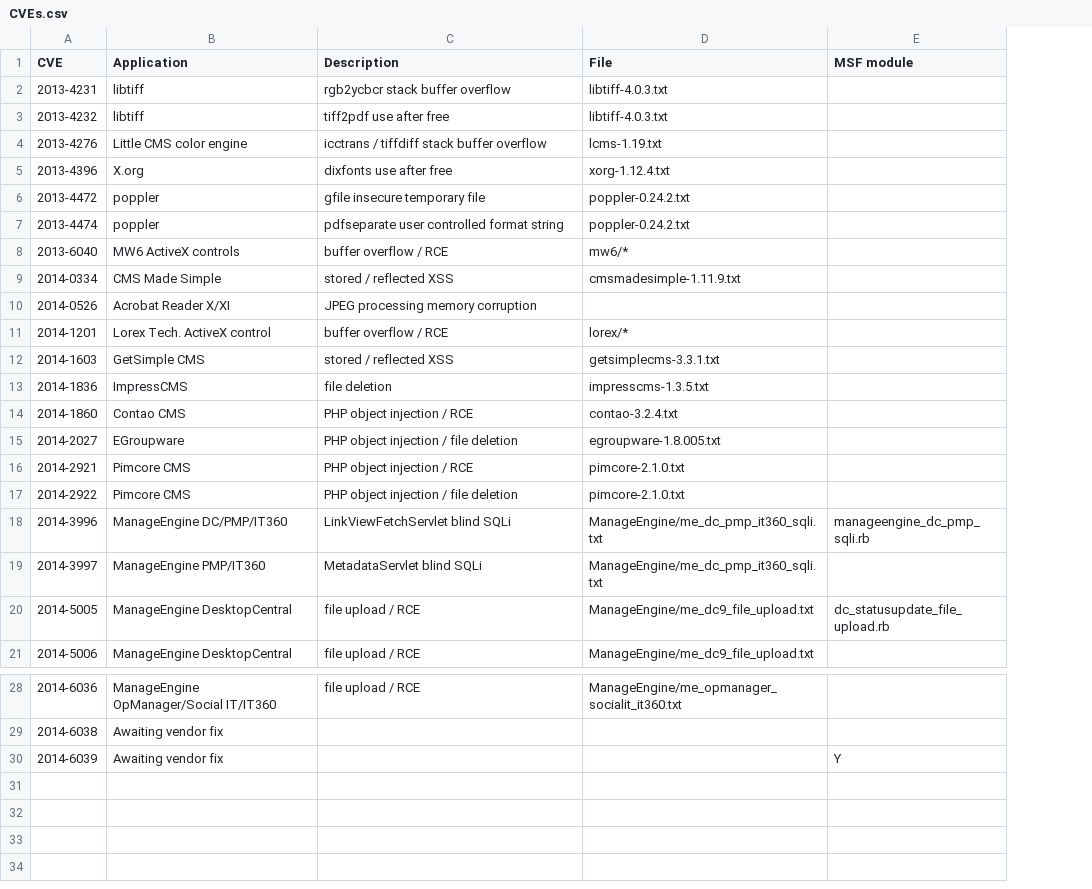
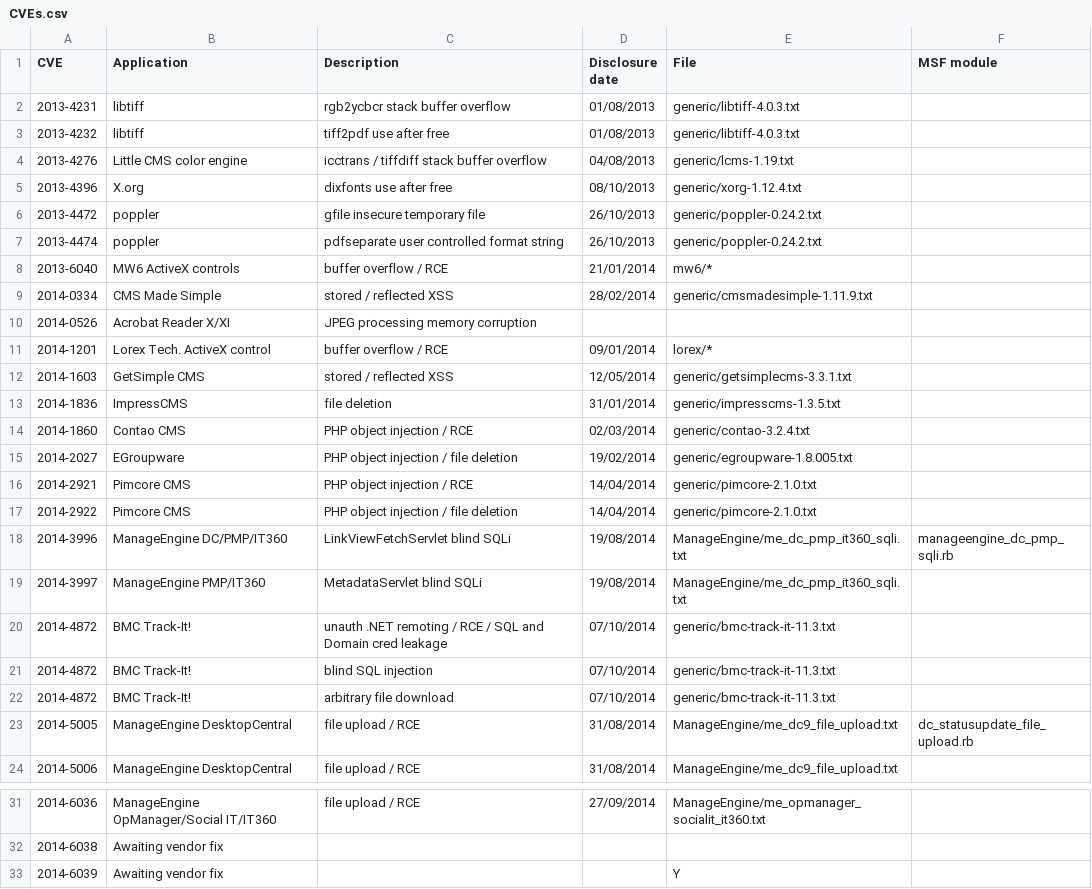
Before and after one commit to pedrib/PoC, a CSV file: CVEs.csv, drawn as a sheet; only a part is shown, gaps mark what is left out; addresses are those after the commit; the diff names each change by its address in the sheet, - before the commit and + after, or states it on an @@ line.

Commit message:
add disclosure dates to all advisories

```diff
--- a/CVEs.csv
+++ b/CVEs.csv
+column D (Disclosure date), rows 2-19: 01/08/2013 | 01/08/2013 | 04/08/2013 | 08/10/2013 | 26/10/2013 | 26/10/2013 | 21/01/2014 | 28/02/2014 |  | 09/01/2014 | 12/05/2014 | 31/01/2014 | 02/03/2014 | 19/02/2014 | 14/04/2014 | 14/04/2014 | 19/08/2014 | 19/08/2014; rows 23-24: 31/08/2014 | 31/08/2014; row 31: 27/09/2014
-E2:E3 (File): libtiff-4.0.3.txt
+E2:E3 (File): generic/libtiff-4.0.3.txt
-E4 (File): lcms-1.19.txt
+E4 (File): generic/lcms-1.19.txt
-E5 (File): xorg-1.12.4.txt
+E5 (File): generic/xorg-1.12.4.txt
-E6:E7 (File): poppler-0.24.2.txt
+E6:E7 (File): generic/poppler-0.24.2.txt
-E9 (File): cmsmadesimple-1.11.9.txt
+E9 (File): generic/cmsmadesimple-1.11.9.txt
-E12 (File): getsimplecms-3.3.1.txt
+E12 (File): generic/getsimplecms-3.3.1.txt
-E13 (File): impresscms-1.3.5.txt
+E13 (File): generic/impresscms-1.3.5.txt
-E14 (File): contao-3.2.4.txt
+E14 (File): generic/contao-3.2.4.txt
-E15 (File): egroupware-1.8.005.txt
+E15 (File): generic/egroupware-1.8.005.txt
-E16:E17 (File): pimcore-2.1.0.txt
+E16:E17 (File): generic/pimcore-2.1.0.txt
+row 20: 2014-4872 | BMC Track-It! | unauth .NET remoting / RCE / SQL and Domain cred leakage | 07/10/2014 | generic/bmc-track-it-11.3.txt
+row 21: 2014-4872 | BMC Track-It! | blind SQL injection | 07/10/2014 | generic/bmc-track-it-11.3.txt
+row 22: 2014-4872 | BMC Track-It! | arbitrary file download | 07/10/2014 | generic/bmc-track-it-11.3.txt
-E33 (File): (empty)
+E33 (File): Y
-F33 (MSF module): Y
+F33 (MSF module): (empty)
```
Also changed, not shown: 17 other files.
